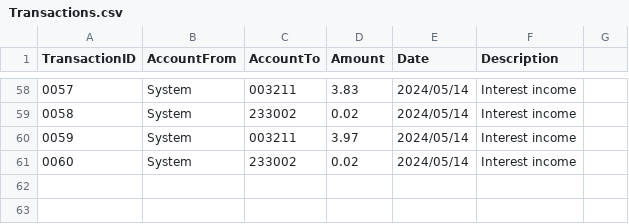
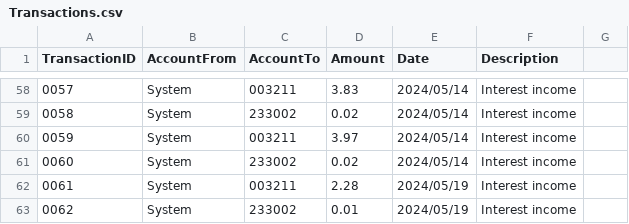
Before and after one commit to buptxinghan/Virtual-Bank-for-Kids, a CSV file: VirtualBankV2/src/Data/Transactions.csv, drawn as a sheet; only a part is shown, gaps mark what is left out; the diff names each change by its address in the sheet, - before the commit and + after, or states it on an @@ line.

```diff
--- a/VirtualBankV2/src/Data/Transactions.csv
+++ b/VirtualBankV2/src/Data/Transactions.csv
+row 62: 0061 | System | 003211 | 2.28 | 2024/05/19 | Interest income
+row 63: 0062 | System | 233002 | 0.01 | 2024/05/19 | Interest income
```
Also changed, not shown: VirtualBankV2/src/Data/Accounts.csv, 10 other files.
